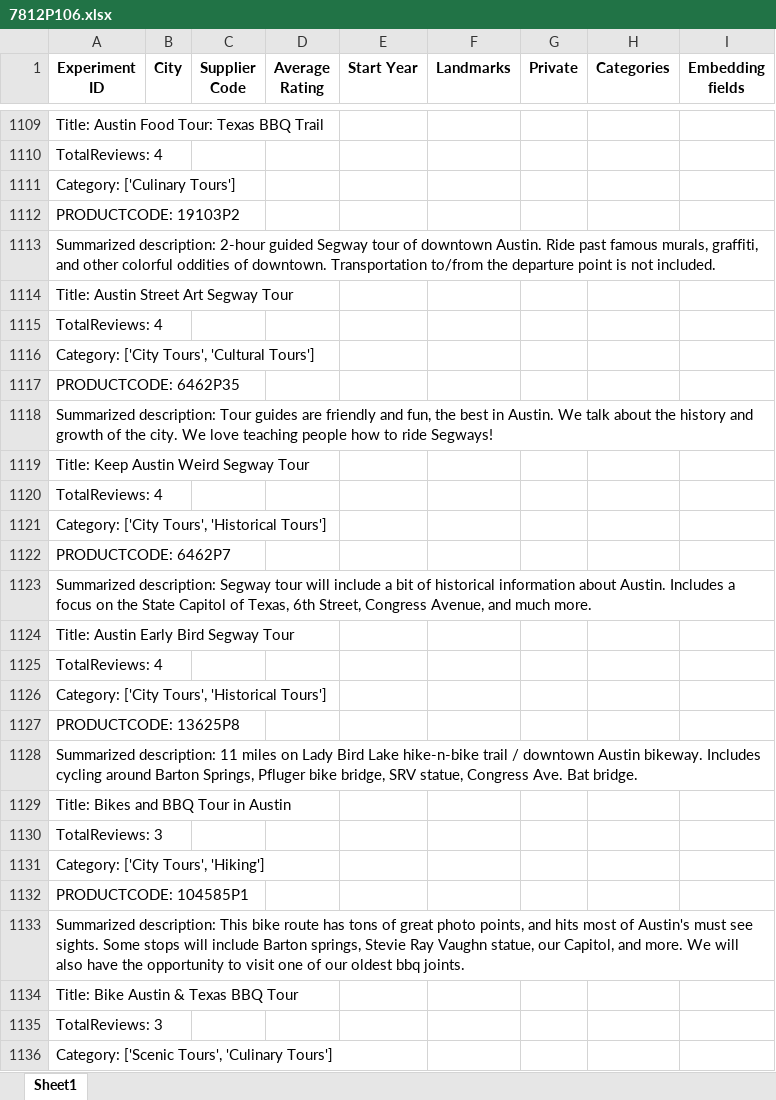
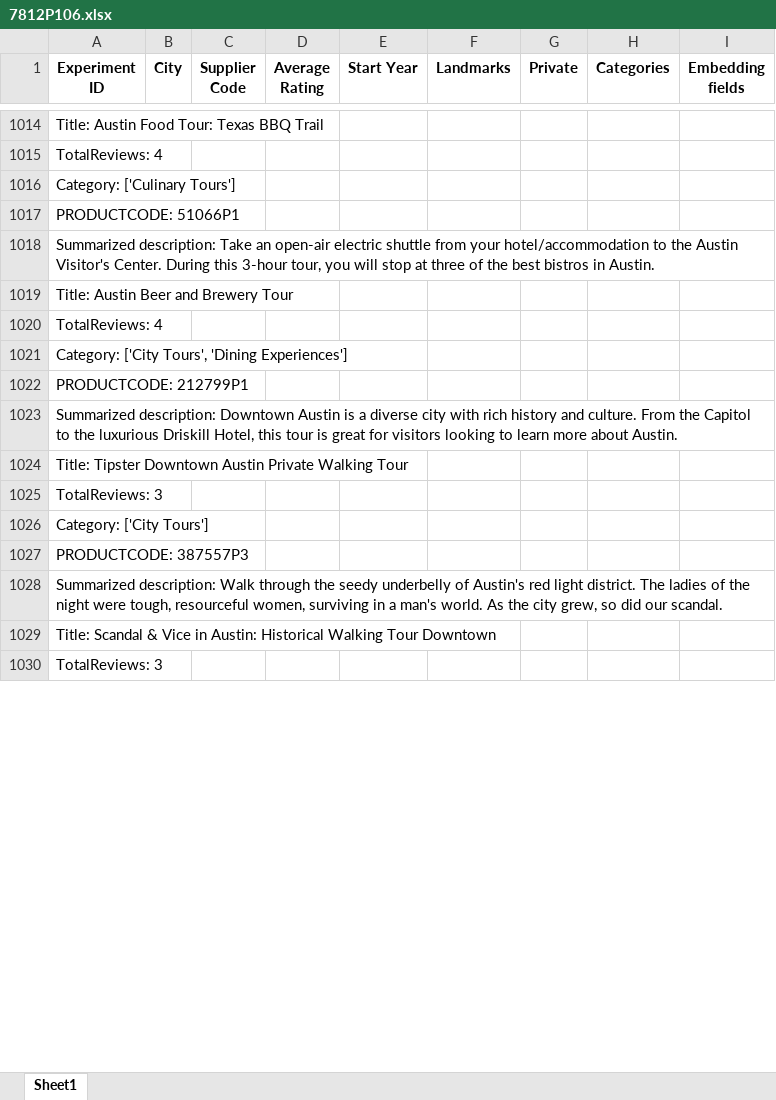
Before and after one commit to Walkway-ai/data-exploration, an Excel workbook: experiment_results/7812P106.xlsx, sheet Sheet1, drawn as a sheet; only a part is shown, gaps mark what is left out; values as stored, in another font and other column widths than the file's, no borders; removed rows and columns are numbered as before the commit, all else as after; the diff covers the shown part only; the diff names each change by its address in the sheet, - before the commit and + after, or states it on an @@ line.

```diff
--- a/experiment_results/7812P106.xlsx (sheet Sheet1)
+++ b/experiment_results/7812P106.xlsx (sheet Sheet1)
-row 1112: PRODUCTCODE: 19103P2
-row 1113: Summarized description: 2-hour guided Segway tour of downtown Austin. Ride past famous murals, graffiti, and other colorful oddities of downtown. Transportation to/from the departure point is not included.
-row 1114: Title: Austin Street Art Segway Tour
-row 1115: TotalReviews: 4
-row 1116: Category: ['City Tours', 'Cultural Tours']
-row 1117: PRODUCTCODE: 6462P35
-row 1118: Summarized description: Tour guides are friendly and fun, the best in Austin. We talk about the history and growth of the city. We love teaching people how to ride Segways!
-row 1119: Title: Keep Austin Weird Segway Tour
-row 1120: TotalReviews: 4
-row 1121: Category: ['City Tours', 'Historical Tours']
-row 1122: PRODUCTCODE: 6462P7
-row 1123: Summarized description: Segway tour will include a bit of historical information about Austin. Includes a focus on the State Capitol of Texas, 6th Street, Congress Avenue, and much more.
-row 1124: Title: Austin Early Bird Segway Tour
+row 1017: PRODUCTCODE: 51066P1
+row 1018: Summarized description: Take an open-air electric shuttle from your hotel/accommodation to the Austin Visitor's Center. During this 3-hour tour, you will stop at three of the best bistros in Austin.
+row 1019: Title: Austin Beer and Brewery Tour
-row 1126: Category: ['City Tours', 'Historical Tours']
-row 1127: PRODUCTCODE: 13625P8
-row 1128: Summarized description: 11 miles on Lady Bird Lake hike-n-bike trail / downtown Austin bikeway. Includes cycling around Barton Springs, Pfluger bike bridge, SRV statue, Congress Ave. Bat bridge.
-row 1129: Title: Bikes and BBQ Tour in Austin
+row 1021: Category: ['City Tours', 'Dining Experiences']
+row 1022: PRODUCTCODE: 212799P1
+row 1023: Summarized description: Downtown Austin is a diverse city with rich history and culture. From the Capitol to the luxurious Driskill Hotel, this tour is great for visitors looking to learn more about Austin.
+row 1024: Title: Tipster Downtown Austin Private Walking Tour
-A1026 (Experiment ID): Category: ['City Tours', 'Hiking']
+A1026 (Experiment ID): Category: ['City Tours']
-row 1132: PRODUCTCODE: 104585P1
-row 1133: Summarized description: This bike route has tons of great photo points, and hits most of Austin's must see sights. Some stops will include Barton springs, Stevie Ray Vaughn statue, our Capitol, and more. We will also have the opportunity to visit one of our oldest bbq joints.
-row 1134: Title: Bike Austin & Texas BBQ Tour
+row 1027: PRODUCTCODE: 387557P3
+row 1028: Summarized description: Walk through the seedy underbelly of Austin's red light district. The ladies of the night were tough, resourceful women, surviving in a man's world. As the city grew, so did our scandal.
+row 1029: Title: Scandal & Vice in Austin: Historical Walking Tour Downtown
-row 1136: Category: ['Scenic Tours', 'Culinary Tours']
```
Also changed, not shown: 25 added rows, 189 removed rows, 6 moved rows and 57 edited cells elsewhere in this sheet, experiment_results/324527P1.xlsx, experiment_results/329999P26.xlsx, 24 other files.
